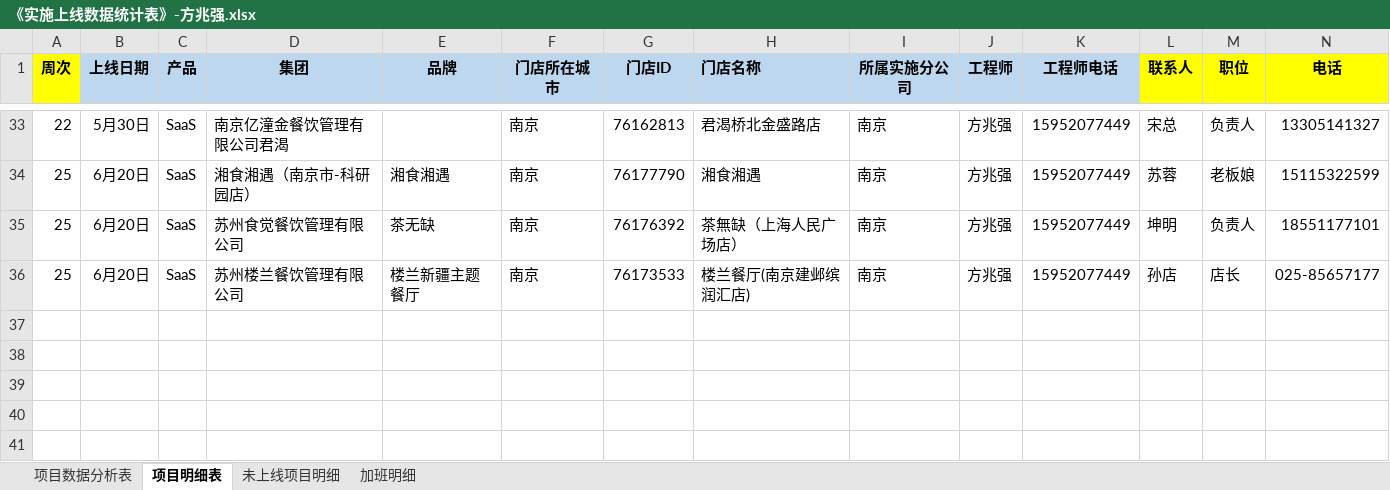
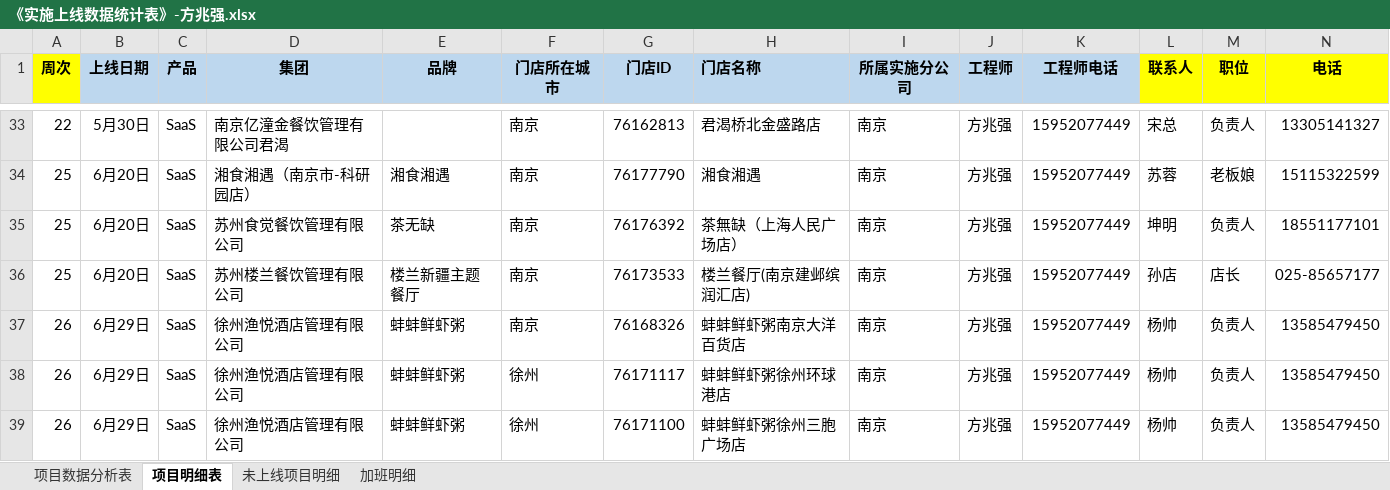
Before and after one commit to zhanglei601396810/NanJing, an Excel workbook: 周数据/《实施上线数据统计表》-方兆强.xlsx, sheet 项目明细表, drawn as a sheet; only a part is shown, gaps mark what is left out; values as stored, in another font and other column widths than the file's, no borders; rows hold the shown columns only; the diff names each change by its address in the sheet, - before the commit and + after, or states it on an @@ line.

```diff
--- a/周数据/《实施上线数据统计表》-方兆强.xlsx (sheet 项目明细表)
+++ b/周数据/《实施上线数据统计表》-方兆强.xlsx (sheet 项目明细表)
+row 37: 26 | 6月29日 | SaaS | 徐州渔悦酒店管理有限公司 | 蚌蚌鲜虾粥 | 南京 | 76168326 | 蚌蚌鲜虾粥南京大洋百货店 | 南京 | 方兆强 | 15952077449 | 杨帅 | 负责人 | 13585479450
+row 38: 26 | 6月29日 | SaaS | 徐州渔悦酒店管理有限公司 | 蚌蚌鲜虾粥 | 徐州 | 76171117 | 蚌蚌鲜虾粥徐州环球港店 | 南京 | 方兆强 | 15952077449 | 杨帅 | 负责人 | 13585479450
+row 39: 26 | 6月29日 | SaaS | 徐州渔悦酒店管理有限公司 | 蚌蚌鲜虾粥 | 徐州 | 76171100 | 蚌蚌鲜虾粥徐州三胞广场店 | 南京 | 方兆强 | 15952077449 | 杨帅 | 负责人 | 13585479450
```
Also changed, not shown: sheet 项目数据分析表.
